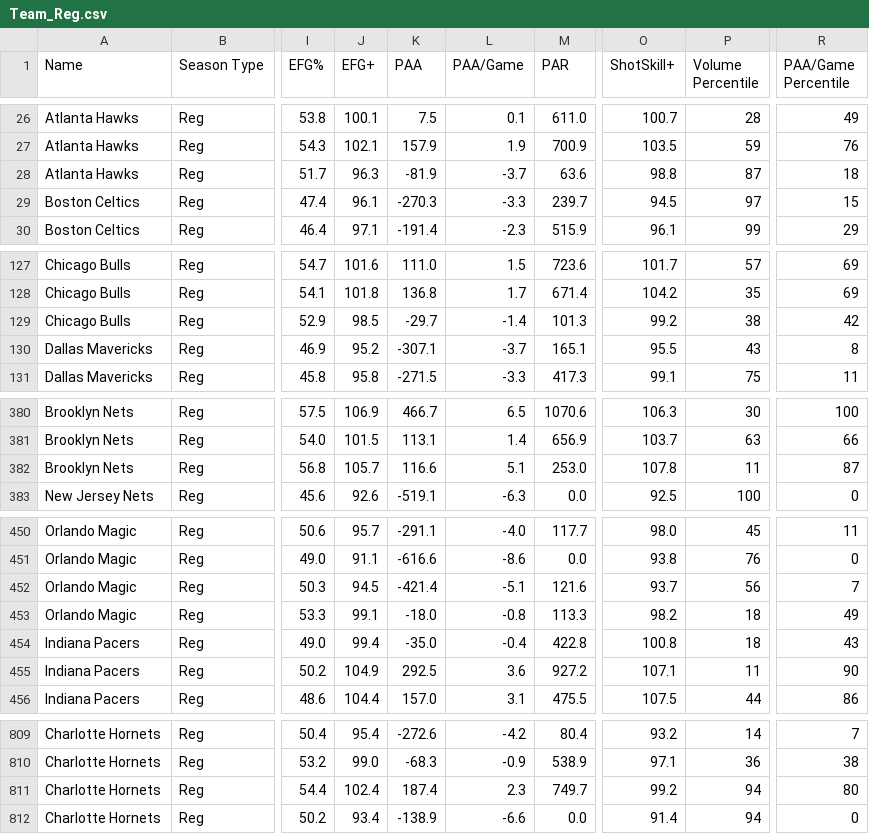
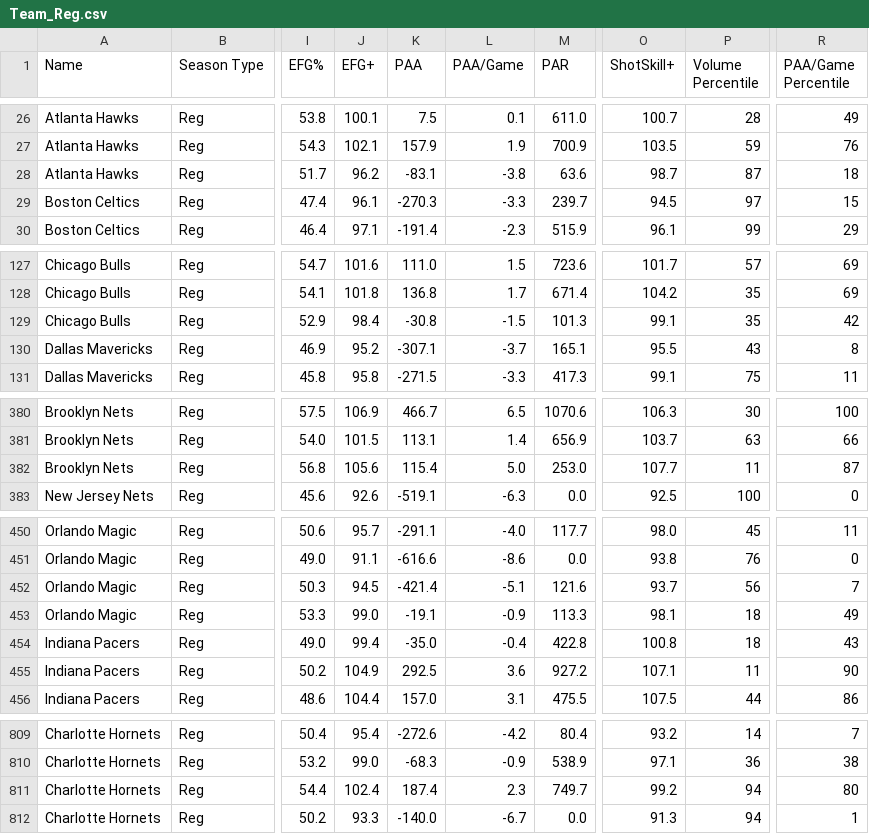
Before and after one commit to Connor-R/nba_shot_charts, a CSV file: csvs/leaderboards/Team_Reg.csv, drawn as a sheet; only a part is shown, gaps mark what is left out; the diff covers the shown part only; the diff names each change by its address in the sheet, - before the commit and + after, or states it on an @@ line.

```diff
--- a/csvs/leaderboards/Team_Reg.csv
+++ b/csvs/leaderboards/Team_Reg.csv
-J28 (EFG+): 96.3
+J28 (EFG+): 96.2
-K28 (PAA): -81.9
+K28 (PAA): -83.1
-L28 (PAA/Game): -3.7
+L28 (PAA/Game): -3.8
-O28 (ShotSkill+): 98.8
+O28 (ShotSkill+): 98.7
-J129 (EFG+): 98.5
+J129 (EFG+): 98.4
-K129 (PAA): -29.7
+K129 (PAA): -30.8
-L129 (PAA/Game): -1.4
+L129 (PAA/Game): -1.5
-O129 (ShotSkill+): 99.2
+O129 (ShotSkill+): 99.1
-P129 (Volume Percentile): 38
+P129 (Volume Percentile): 35
-J382 (EFG+): 105.7
+J382 (EFG+): 105.6
-K382 (PAA): 116.6
+K382 (PAA): 115.4
-L382 (PAA/Game): 5.1
+L382 (PAA/Game): 5.0
-O382 (ShotSkill+): 107.8
+O382 (ShotSkill+): 107.7
-J453 (EFG+): 99.1
+J453 (EFG+): 99.0
-K453 (PAA): -18.0
+K453 (PAA): -19.1
-L453 (PAA/Game): -0.8
+L453 (PAA/Game): -0.9
-O453 (ShotSkill+): 98.2
+O453 (ShotSkill+): 98.1
-J812 (EFG+): 93.4
+J812 (EFG+): 93.3
-K812 (PAA): -138.9
+K812 (PAA): -140.0
-L812 (PAA/Game): -6.6
+L812 (PAA/Game): -6.7
-O812 (ShotSkill+): 91.4
+O812 (ShotSkill+): 91.3
-R812 (PAA/Game Percentile): 0
+R812 (PAA/Game Percentile): 1
```
Also changed, not shown: 2 added rows, 2 removed rows and 78 edited cells elsewhere in this file, csvs/leaderboards/Player_Reg_Career.csv, 1 other file.
